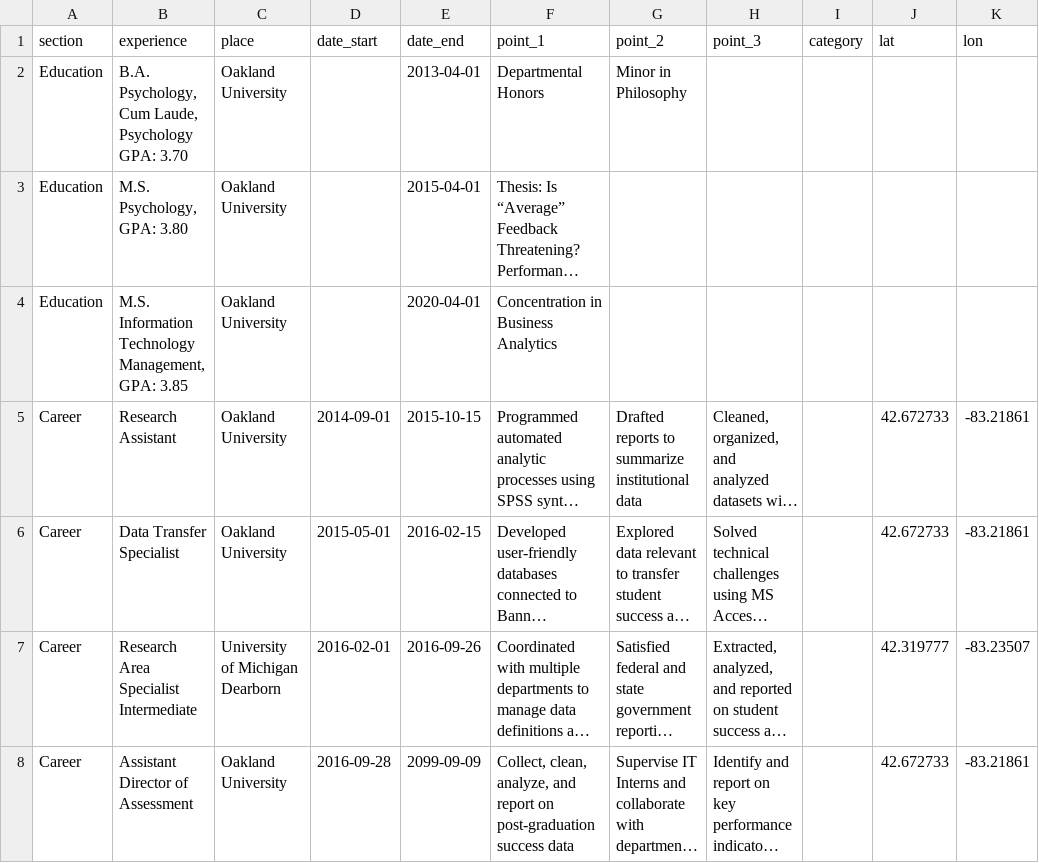
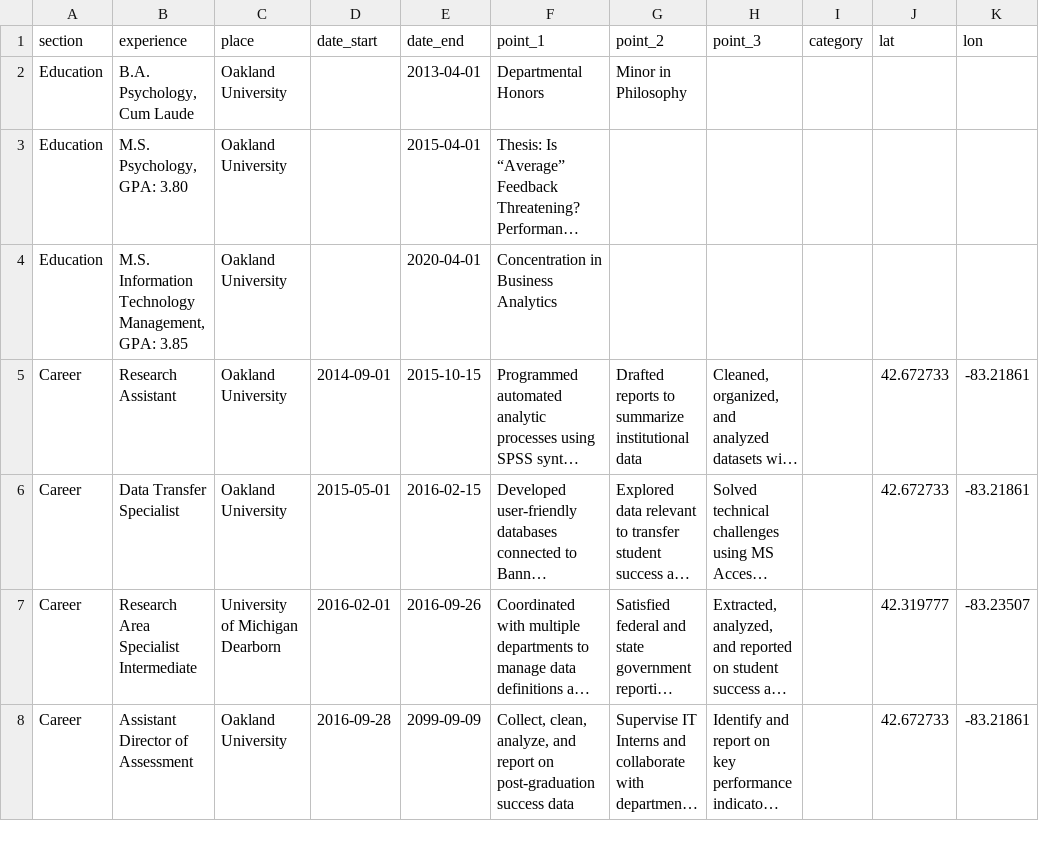
Before and after one commit to ncpollock/ncpollock.github.io, a CSV file: cv_df.csv, drawn as a sheet; only a part is shown; long unchanged cells end in …; the diff names each change by its address in the sheet, - before the commit and + after, or states it on an @@ line.

```diff
--- a/cv_df.csv
+++ b/cv_df.csv
-B2 (experience): B.A. Psychology, Cum Laude, Psychology GPA: 3.70
+B2 (experience): B.A. Psychology, Cum Laude
```
Also changed, not shown: 12 other files.
